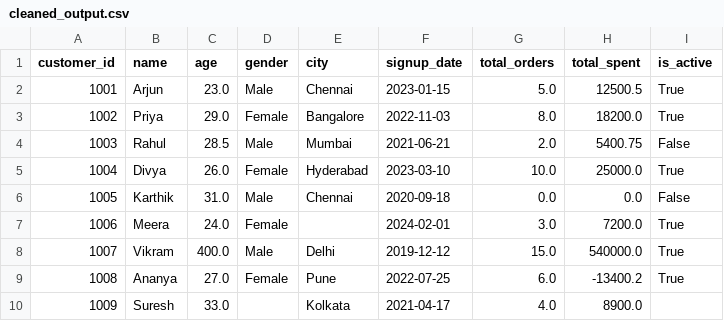
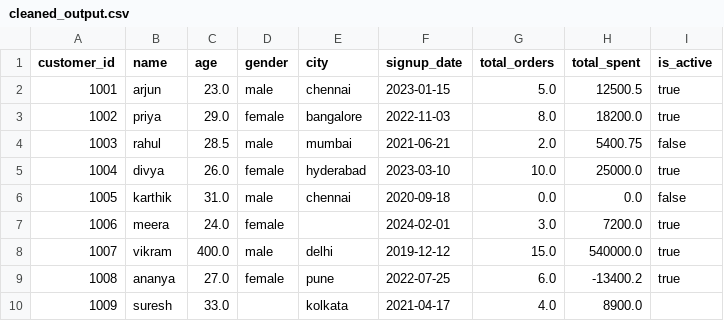
Before and after one commit to SELVAKUMARAN-BALAGURU/LLM_Project, a CSV file: cleaned_output.csv, drawn as a sheet; only a part is shown; the diff covers the shown part only.

Commit message:
commit_1

```diff
--- a/cleaned_output.csv
+++ b/cleaned_output.csv
@@ -1,10 +1,10 @@
 customer_id,name,age,gender,city,signup_date,total_orders,total_spent,is_active
-1001,Arjun,23.0,Male,Chennai,2023-01-15,5.0,12500.5,True
-1002,Priya,29.0,Female,Bangalore,2022-11-03,8.0,18200.0,True
-1003,Rahul,28.5,Male,Mumbai,2021-06-21,2.0,5400.75,False
-1004,Divya,26.0,Female,Hyderabad,2023-03-10,10.0,25000.0,True
-1005,Karthik,31.0,Male,Chennai,2020-09-18,0.0,0.0,False
-1006,Meera,24.0,Female,,2024-02-01,3.0,7200.0,True
-1007,Vikram,400.0,Male,Delhi,2019-12-12,15.0,540000.0,True
-1008,Ananya,27.0,Female,Pune,2022-07-25,6.0,-13400.2,True
-1009,Suresh,33.0,,Kolkata,2021-04-17,4.0,8900.0,
+1001,arjun,23.0,male,chennai,2023-01-15,5.0,12500.5,true
+1002,priya,29.0,female,bangalore,2022-11-03,8.0,18200.0,true
+1003,rahul,28.5,male,mumbai,2021-06-21,2.0,5400.75,false
+1004,divya,26.0,female,hyderabad,2023-03-10,10.0,25000.0,true
+1005,karthik,31.0,male,chennai,2020-09-18,0.0,0.0,false
+1006,meera,24.0,female,,2024-02-01,3.0,7200.0,true
+1007,vikram,400.0,male,delhi,2019-12-12,15.0,540000.0,true
+1008,ananya,27.0,female,pune,2022-07-25,6.0,-13400.2,true
+1009,suresh,33.0,,kolkata,2021-04-17,4.0,8900.0,
```
Also changed, not shown: 23 edited cells elsewhere in this file.
